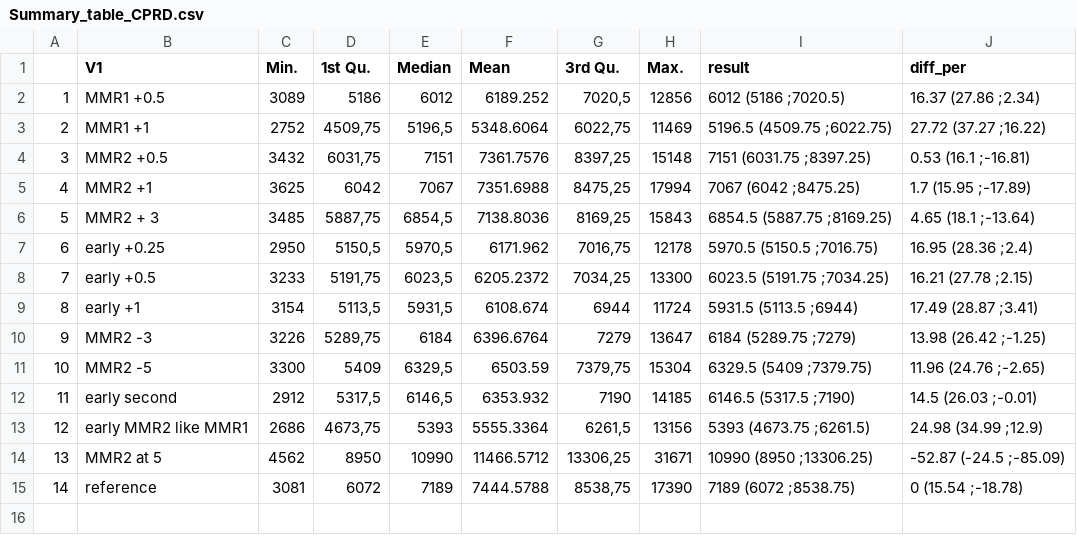
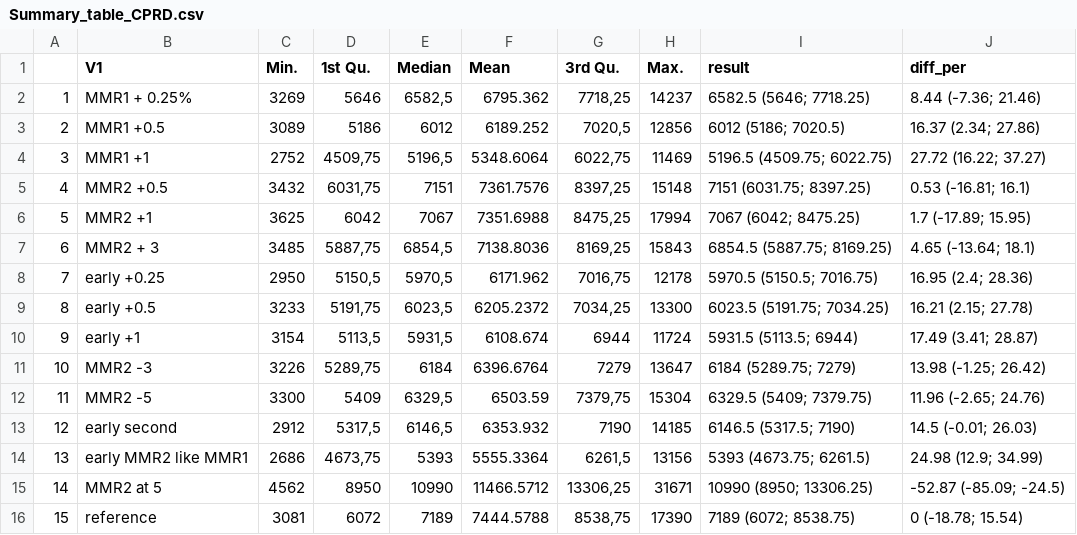
Before and after one commit to Eyedeet/measles_vaccination_scenarios, a CSV file: Output/Summary_table_CPRD.csv, drawn as a sheet; addresses are those after the commit; the diff names each change by its address in the sheet, - before the commit and + after, or states it on an @@ line.

```diff
--- a/Output/Summary_table_CPRD.csv
+++ b/Output/Summary_table_CPRD.csv
+row 2: 1 | MMR1 + 0.25% | 3269 | 5646 | 6582,5 | 6795.362 | 7718,25 | 14237 | 6582.5 (5646; 7718.25) | 8.44 (-7.36; 21.46)
@@ column A renumbered from row 3 down @@
-I3 (result): 6012 (5186 ;7020.5)
+I3 (result): 6012 (5186; 7020.5)
-J3 (diff_per): 16.37 (27.86 ;2.34)
+J3 (diff_per): 16.37 (2.34; 27.86)
-I4 (result): 5196.5 (4509.75 ;6022.75)
+I4 (result): 5196.5 (4509.75; 6022.75)
-J4 (diff_per): 27.72 (37.27 ;16.22)
+J4 (diff_per): 27.72 (16.22; 37.27)
-I5 (result): 7151 (6031.75 ;8397.25)
+I5 (result): 7151 (6031.75; 8397.25)
-J5 (diff_per): 0.53 (16.1 ;-16.81)
+J5 (diff_per): 0.53 (-16.81; 16.1)
-I6 (result): 7067 (6042 ;8475.25)
+I6 (result): 7067 (6042; 8475.25)
-J6 (diff_per): 1.7 (15.95 ;-17.89)
+J6 (diff_per): 1.7 (-17.89; 15.95)
-I7 (result): 6854.5 (5887.75 ;8169.25)
+I7 (result): 6854.5 (5887.75; 8169.25)
-J7 (diff_per): 4.65 (18.1 ;-13.64)
+J7 (diff_per): 4.65 (-13.64; 18.1)
-I8 (result): 5970.5 (5150.5 ;7016.75)
+I8 (result): 5970.5 (5150.5; 7016.75)
-J8 (diff_per): 16.95 (28.36 ;2.4)
+J8 (diff_per): 16.95 (2.4; 28.36)
-I9 (result): 6023.5 (5191.75 ;7034.25)
+I9 (result): 6023.5 (5191.75; 7034.25)
-J9 (diff_per): 16.21 (27.78 ;2.15)
+J9 (diff_per): 16.21 (2.15; 27.78)
-I10 (result): 5931.5 (5113.5 ;6944)
+I10 (result): 5931.5 (5113.5; 6944)
-J10 (diff_per): 17.49 (28.87 ;3.41)
+J10 (diff_per): 17.49 (3.41; 28.87)
-I11 (result): 6184 (5289.75 ;7279)
+I11 (result): 6184 (5289.75; 7279)
-J11 (diff_per): 13.98 (26.42 ;-1.25)
+J11 (diff_per): 13.98 (-1.25; 26.42)
-I12 (result): 6329.5 (5409 ;7379.75)
+I12 (result): 6329.5 (5409; 7379.75)
-J12 (diff_per): 11.96 (24.76 ;-2.65)
+J12 (diff_per): 11.96 (-2.65; 24.76)
-I13 (result): 6146.5 (5317.5 ;7190)
+I13 (result): 6146.5 (5317.5; 7190)
-J13 (diff_per): 14.5 (26.03 ;-0.01)
+J13 (diff_per): 14.5 (-0.01; 26.03)
-I14 (result): 5393 (4673.75 ;6261.5)
+I14 (result): 5393 (4673.75; 6261.5)
-J14 (diff_per): 24.98 (34.99 ;12.9)
+J14 (diff_per): 24.98 (12.9; 34.99)
-I15 (result): 10990 (8950 ;13306.25)
+I15 (result): 10990 (8950; 13306.25)
-J15 (diff_per): -52.87 (-24.5 ;-85.09)
+J15 (diff_per): -52.87 (-85.09; -24.5)
-I16 (result): 7189 (6072 ;8538.75)
+I16 (result): 7189 (6072; 8538.75)
-J16 (diff_per): 0 (15.54 ;-18.78)
+J16 (diff_per): 0 (-18.78; 15.54)
```
Also changed, not shown: Output/Summary_table_COVER.csv, Output/Summary_table_CPRD_waning.csv, 20 other files.
